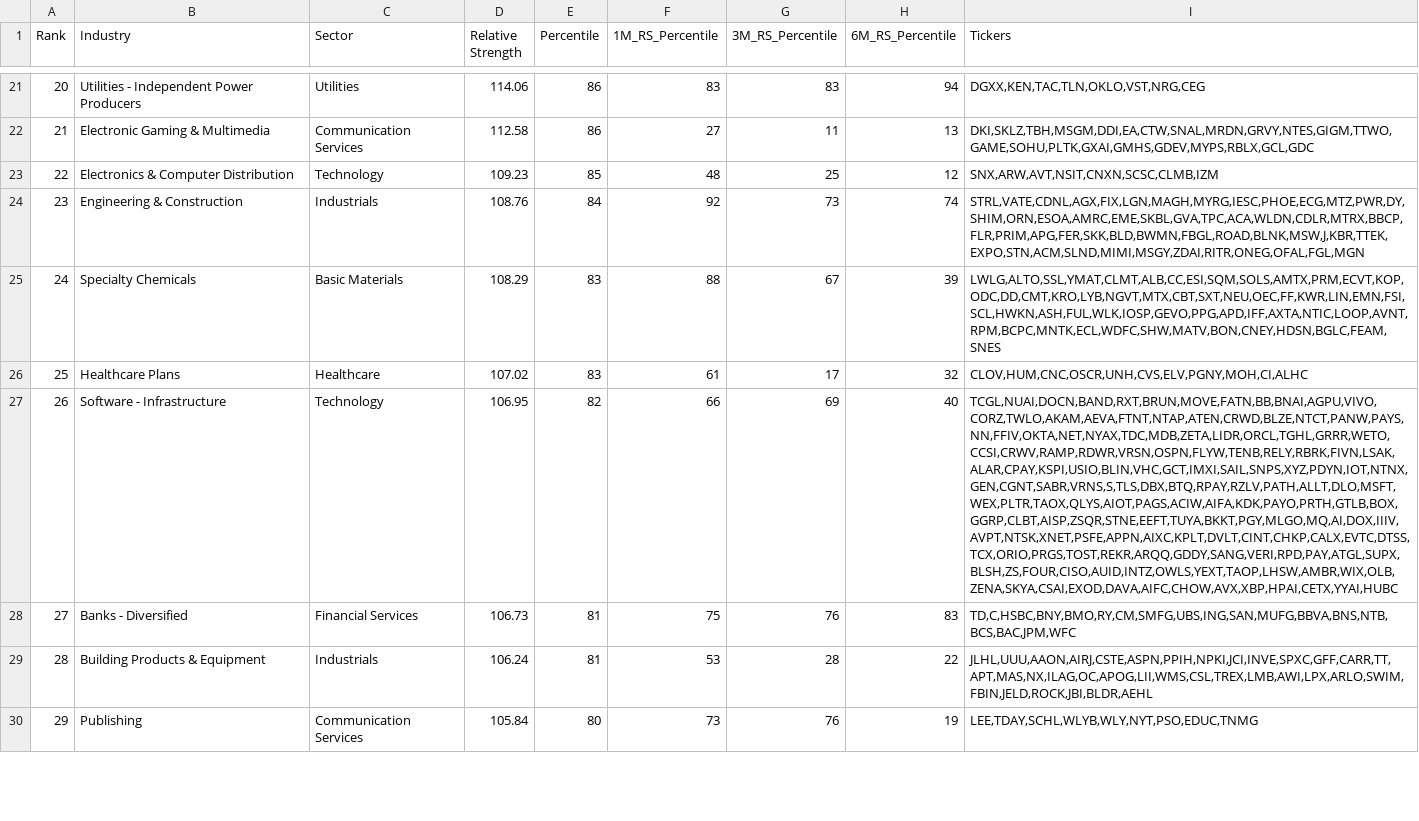
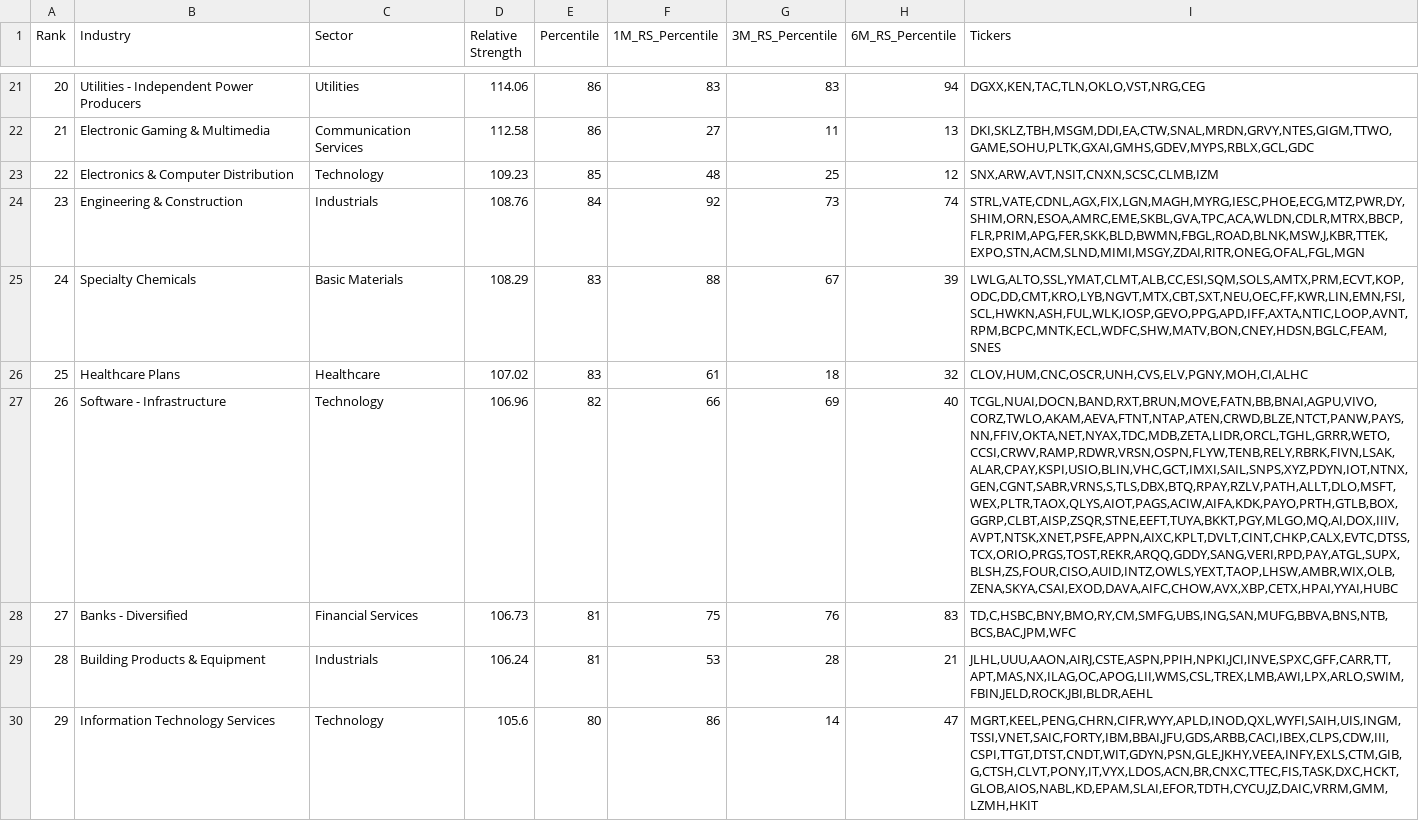
Before and after one commit to mls149/rs-log, a CSV file: output/rs_industries.csv, drawn as a sheet; only a part is shown, gaps mark what is left out; the diff covers the shown part only; the diff names each change by its address in the sheet, - before the commit and + after, or states it on an @@ line.

```diff
--- a/output/rs_industries.csv
+++ b/output/rs_industries.csv
-G26 (3M_RS_Percentile): 17
+G26 (3M_RS_Percentile): 18
-D27 (Relative Strength): 106.95
+D27 (Relative Strength): 106.96
-I27 (Tickers): TCGL,NUAI,DOCN,BAND,RXT,BRUN,MOVE,FATN,BB,BNAI,AGPU,VIVO,CORZ,TWLO,AKAM,AEVA,FTNT,NTAP,ATEN,CRWD,BLZE,NTCT,PANW,PAYS,NN,FFIV,OKTA,NET,NYAX,TDC,MDB,ZETA,LIDR,ORCL,TGHL,GRRR,WETO,CCSI,CRWV,RAMP,RDWR,VRSN,OSPN,FLYW,TENB,RELY,RBRK,FIVN,LSAK,ALAR,CPAY,KSPI,USIO,BLIN,VHC,GCT,IMXI,SAIL,SNPS,XYZ,PDYN,IOT,NTNX,GEN,CGNT,SABR,VRNS,S,TLS,DBX,BTQ,RPAY,RZLV,PATH,ALLT,DLO,MSFT,WEX,PLTR,TAOX,QLYS,AIOT,PAGS,ACIW,AIFA,KDK,PAYO,PRTH,GTLB,BOX,GGRP,CLBT,AISP,ZSQR,STNE,EEFT,TUYA,BKKT,PGY,MLGO,MQ,AI,DOX,IIIV,AVPT,NTSK,XNET,PSFE,APPN,AIXC,KPLT,DVLT,CINT,CHKP,CALX,EVTC,DTSS,TCX,ORIO,PRGS,TOST,REKR,ARQQ,GDDY,SANG,VERI,RPD,PAY,ATGL,SUPX,BLSH,ZS,FOUR,CISO,AUID,INTZ,OWLS,YEXT,TAOP,LHSW,AMBR,WIX,OLB,ZENA,SKYA,CSAI,EXOD,DAVA,AIFC,CHOW,AVX,XBP,HPAI,CETX,YYAI,HUBC
+I27 (Tickers): TCGL,NUAI,DOCN,BAND,RXT,BRUN,MOVE,FATN,BB,BNAI,AGPU,VIVO,CORZ,TWLO,AKAM,AEVA,FTNT,NTAP,ATEN,CRWD,BLZE,NTCT,PANW,PAYS,NN,FFIV,OKTA,NET,NYAX,TDC,MDB,ZETA,LIDR,ORCL,TGHL,GRRR,WETO,CCSI,CRWV,RAMP,RDWR,VRSN,OSPN,FLYW,TENB,RELY,RBRK,FIVN,LSAK,ALAR,CPAY,KSPI,USIO,BLIN,VHC,GCT,IMXI,SAIL,SNPS,XYZ,PDYN,IOT,NTNX,GEN,CGNT,SABR,VRNS,S,TLS,DBX,BTQ,RPAY,RZLV,PATH,ALLT,DLO,MSFT,WEX,PLTR,TAOX,QLYS,AIOT,PAGS,ACIW,AIFA,KDK,PAYO,PRTH,GTLB,BOX,GGRP,CLBT,AISP,ZSQR,STNE,EEFT,TUYA,BKKT,PGY,MLGO,MQ,AI,DOX,IIIV,AVPT,NTSK,XNET,PSFE,APPN,AIXC,KPLT,DVLT,CINT,CHKP,CALX,EVTC,DTSS,TCX,ORIO,PRGS,TOST,REKR,ARQQ,GDDY,SANG,VERI,RPD,PAY,ATGL,SUPX,BLSH,ZS,FOUR,CISO,AUID,INTZ,OWLS,YEXT,TAOP,LHSW,AMBR,WIX,OLB,ZENA,SKYA,CSAI,EXOD,DAVA,AIFC,CHOW,AVX,XBP,CETX,HPAI,YYAI,HUBC
-H29 (6M_RS_Percentile): 22
+H29 (6M_RS_Percentile): 21
-B30 (Industry): Publishing
+B30 (Industry): Information Technology Services
-C30 (Sector): Communication Services
+C30 (Sector): Technology
-D30 (Relative Strength): 105.84
+D30 (Relative Strength): 105.6
-F30 (1M_RS_Percentile): 73
+F30 (1M_RS_Percentile): 86
-G30 (3M_RS_Percentile): 76
+G30 (3M_RS_Percentile): 14
-H30 (6M_RS_Percentile): 19
+H30 (6M_RS_Percentile): 47
-I30 (Tickers): LEE,TDAY,SCHL,WLYB,WLY,NYT,PSO,EDUC,TNMG
+I30 (Tickers): MGRT,KEEL,PENG,CHRN,CIFR,WYY,APLD,INOD,QXL,WYFI,SAIH,UIS,INGM,TSSI,VNET,SAIC,FORTY,IBM,BBAI,JFU,GDS,ARBB,CACI,IBEX,CLPS,CDW,III,CSPI,TTGT,DTST,CNDT,WIT,GDYN,PSN,GLE,JKHY,VEEA,INFY,EXLS,CTM,GIB,G,CTSH,CLVT,PONY,IT,VYX,LDOS,ACN,BR,CNXC,TTEC,FIS,TASK,DXC,HCKT,GLOB,AIOS,NABL,KD,EPAM,SLAI,EFOR,TDTH,CYCU,JZ,DAIC,VRRM,GMM,LZMH,HKIT
```
Also changed, not shown: 57 edited cells elsewhere in this file, output/RSRATING.csv, output/rs_stocks.csv, 2 other files.
